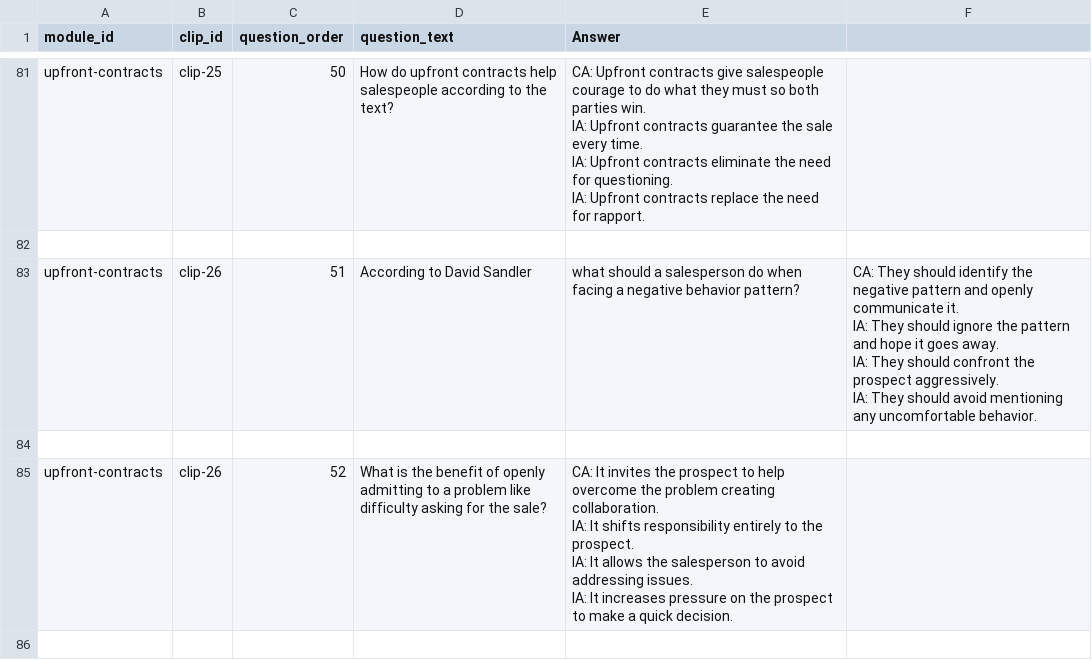
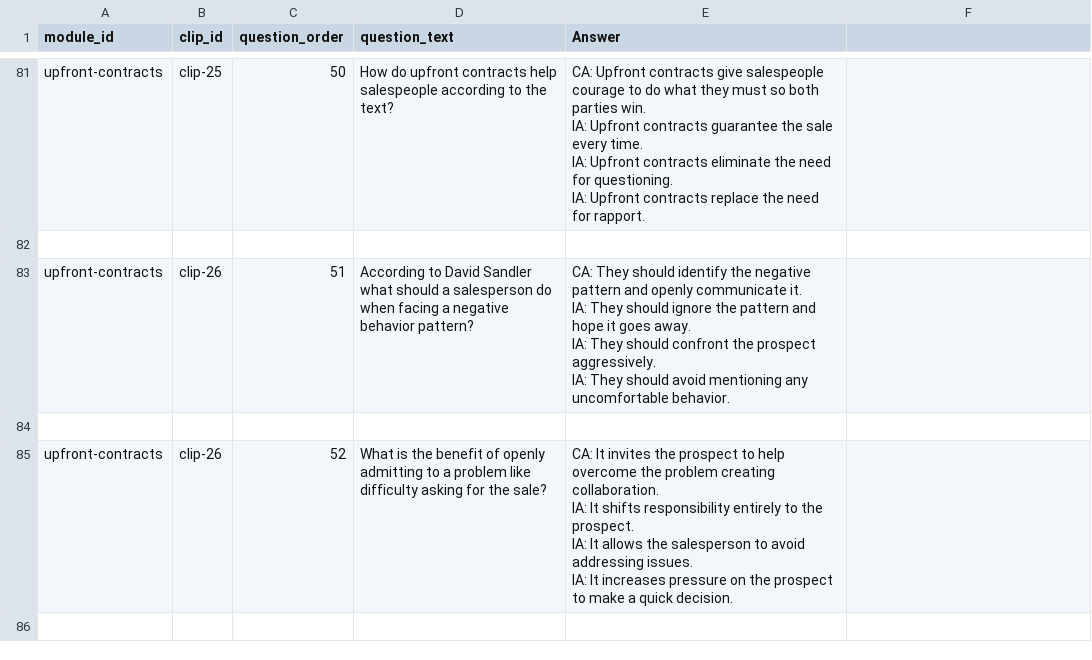
Before and after one commit to hbarker1001-coder/sandler_site_scaffold, a CSV file: data/Clip_Questions.csv, drawn as a sheet; only a part is shown, gaps mark what is left out.

Commit message:
Update Clip_Questions.csv

```diff
--- a/data/Clip_Questions.csv
+++ b/data/Clip_Questions.csv
@@ -232,6 +232,6 @@ IA: Upfront contracts replace the need for rapport."
 
-upfront-contracts,clip-26,51,According to David Sandler, what should a salesperson do when facing a negative behavior pattern?,"CA: They should identify the negative pattern and openly communicate it.
-IA: They should ignore the pattern and hope it goes away.
-IA: They should confront the prospect aggressively.
-IA: They should avoid mentioning any uncomfortable behavior."
+upfront-contracts,clip-26,51,According to David Sandler what should a salesperson do when facing a negative behavior pattern?,"CA: They should identify the negative pattern and openly communicate it.
+IA: They should ignore the pattern and hope it goes away.
+IA: They should confront the prospect aggressively.
+IA: They should avoid mentioning any uncomfortable behavior."
 
```
